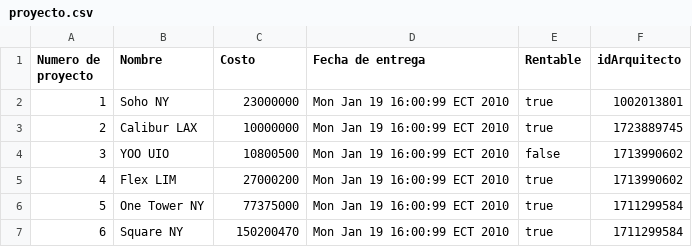
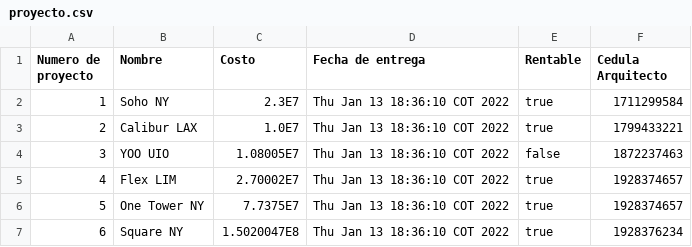
Before and after one commit to 2021-b-aplicaciones-moviles-computacion/movcom-fernandez-gonza-brayan-alexis, a CSV file: deber01-kotlin/out/production/deber01-kotlin/proyecto.csv, drawn as a sheet.

```diff
--- a/deber01-kotlin/out/production/deber01-kotlin/proyecto.csv
+++ b/deber01-kotlin/out/production/deber01-kotlin/proyecto.csv
@@ -1,7 +1,7 @@
-Numero de proyecto,Nombre,Costo,Fecha de entrega,Rentable,idArquitecto
-1,Soho NY,23000000,Mon Jan 19 16:00:99 ECT 2010,true,1002013801
-2,Calibur LAX,10000000,Mon Jan 19 16:00:99 ECT 2010,true,1723889745
-3,YOO UIO,10800500,Mon Jan 19 16:00:99 ECT 2010,false,1713990602
-4,Flex LIM,27000200,Mon Jan 19 16:00:99 ECT 2010,true,1713990602
-5,One Tower NY,77375000,Mon Jan 19 16:00:99 ECT 2010,true,1711299584
-6,Square NY,150200470,Mon Jan 19 16:00:99 ECT 2010,true,1711299584
+Numero de proyecto, Nombre, Costo, Fecha de entrega, Rentable, Cedula Arquitecto
+1,Soho NY,2.3E7,Thu Jan 13 18:36:10 COT 2022,true,1711299584
+2,Calibur LAX,1.0E7,Thu Jan 13 18:36:10 COT 2022,true,1799433221
+3,YOO UIO,1.08005E7,Thu Jan 13 18:36:10 COT 2022,false,1872237463
+4,Flex LIM,2.70002E7,Thu Jan 13 18:36:10 COT 2022,true,1928374657
+5,One Tower NY,7.7375E7,Thu Jan 13 18:36:10 COT 2022,true,1928374657
+6,Square NY,1.5020047E8,Thu Jan 13 18:36:10 COT 2022,true,1928376234
```
Also changed, not shown: deber01-kotlin/out/production/deber01-kotlin/arquitecto.csv, deber01-kotlin/src/arquitecto.csv, 7 other files.
